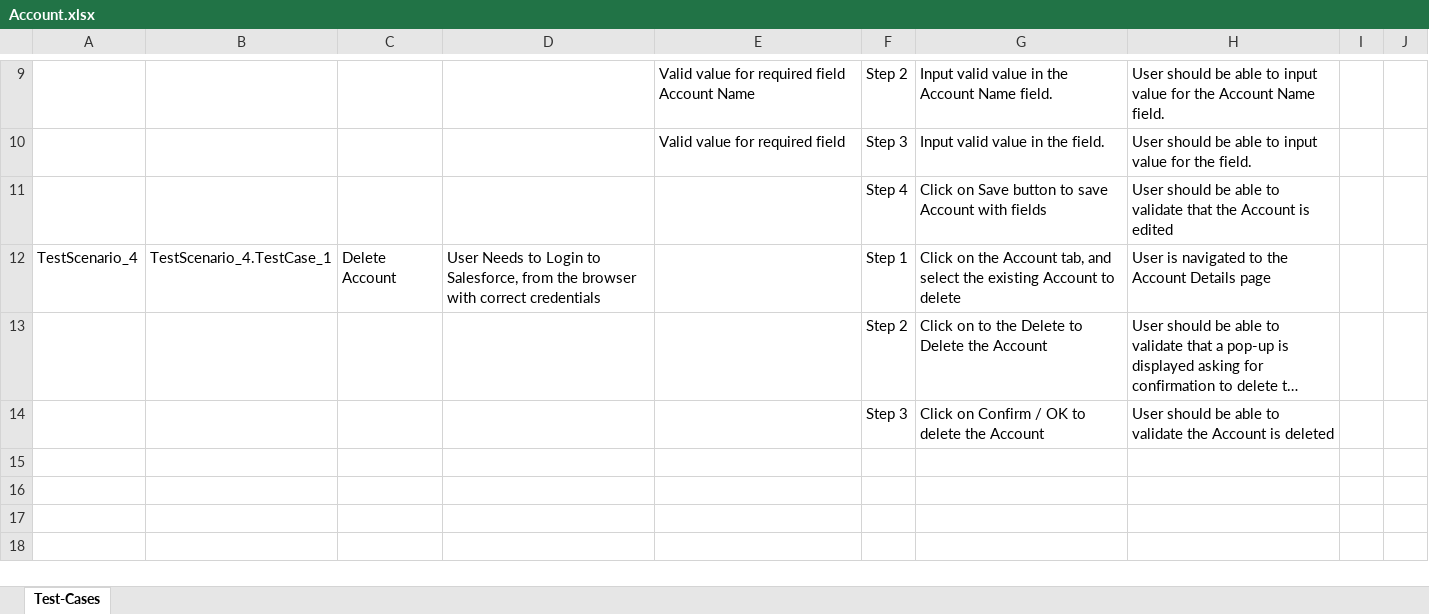
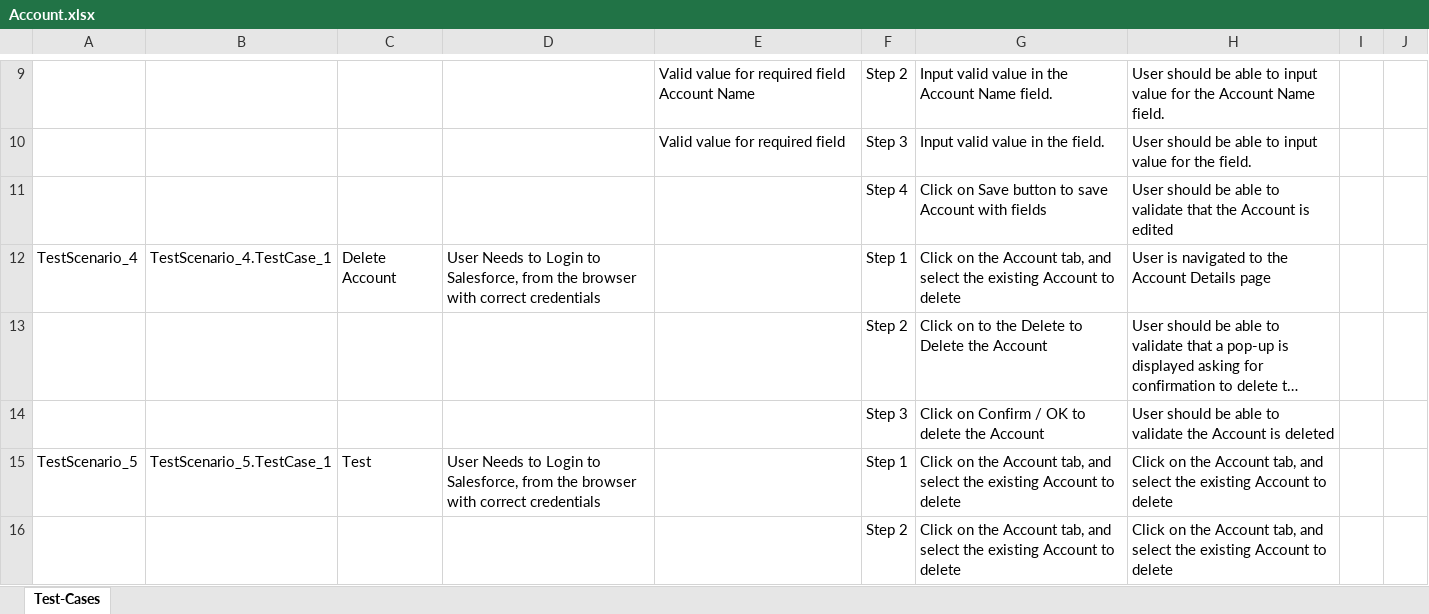
Before and after one commit to ShaikMohamedIrfan/SnapAtif01, an Excel workbook: Account.xlsx, sheet Test-Cases, drawn as a sheet; only a part is shown, gaps mark what is left out; long unchanged cells end in …; values as stored, in another font and other column widths than the file's, no borders; table styles not drawn; the diff names each change by its address in the sheet, - before the commit and + after, or states it on an @@ line.

Commit message:
Initial Commit for Verification of Test cases

```diff
--- a/Account.xlsx (sheet Test-Cases)
+++ b/Account.xlsx (sheet Test-Cases)
+row 15: TestScenario_5 | TestScenario_5.TestCase_1 | Test | User Needs to Login to Salesforce, from the browser with correct credentials |  | Step 1 | Click on the Account tab, and select the existing Account to delete | Click on the Account tab, and select the existing Account to delete
+row 16:  |  |  |  |  | Step 2 | Click on the Account tab, and select the existing Account to delete | Click on the Account tab, and select the existing Account to delete
```
